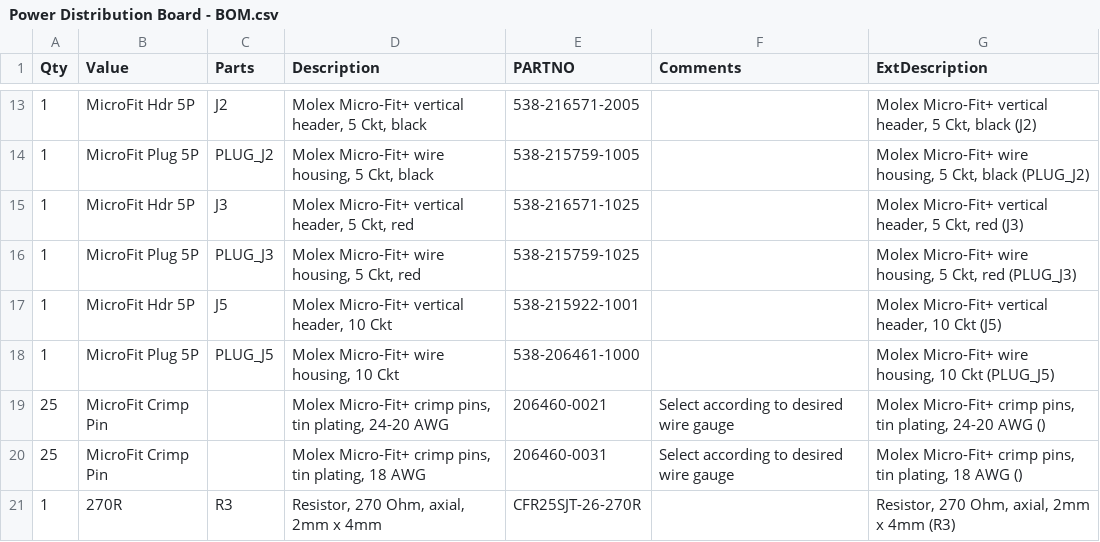
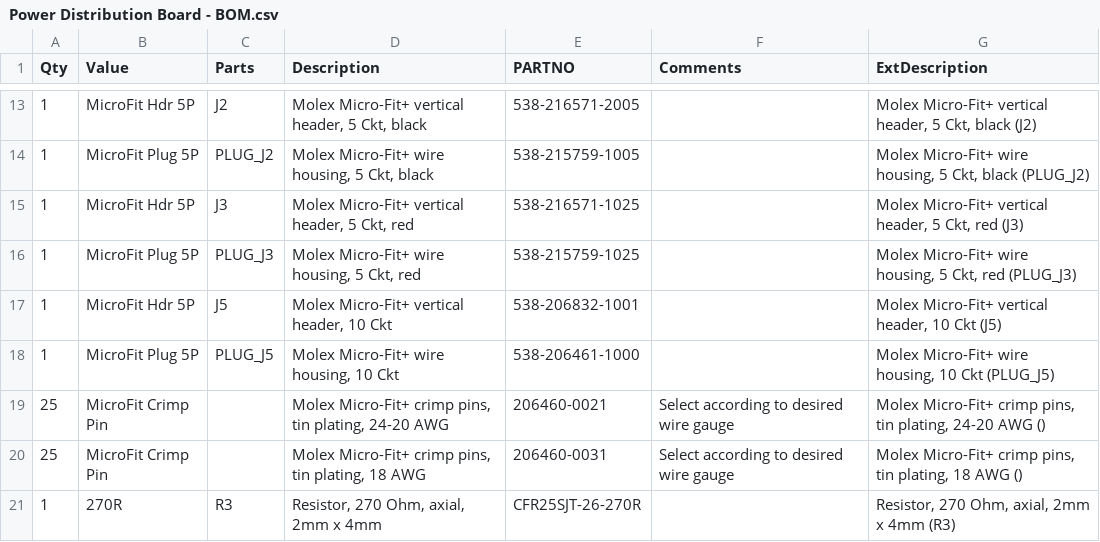
Before and after one commit to mjrgh/PinscapePico, a CSV file: ExpansionBoards/PowerDistribution/Power Distribution Board - BOM.csv, drawn as a sheet; only a part is shown, gaps mark what is left out.

Commit message:
exp board: power distro: BOM correction

```diff
--- a/ExpansionBoards/PowerDistribution/Power Distribution Board - BOM.csv
+++ b/ExpansionBoards/PowerDistribution/Power Distribution Board - BOM.csv
@@ -16,3 +16,3 @@ Qty,Value,Parts,Description,PARTNO,Comments,ExtDescription
 1,MicroFit Plug 5P,PLUG_J3,"Molex Micro-Fit+ wire housing, 5 Ckt, red",538-215759-1025,,"Molex Micro-Fit+ wire housing, 5 Ckt, red (PLUG_J3)"
-1,MicroFit Hdr 5P,J5,"Molex Micro-Fit+ vertical header, 10 Ckt",538-215922-1001,,"Molex Micro-Fit+ vertical header, 10 Ckt (J5)"
+1,MicroFit Hdr 5P,J5,"Molex Micro-Fit+ vertical header, 10 Ckt",538-206832-1001,,"Molex Micro-Fit+ vertical header, 10 Ckt (J5)"
 1,MicroFit Plug 5P,PLUG_J5,"Molex Micro-Fit+ wire housing, 10 Ckt",538-206461-1000,,"Molex Micro-Fit+ wire housing, 10 Ckt (PLUG_J5)"
```
